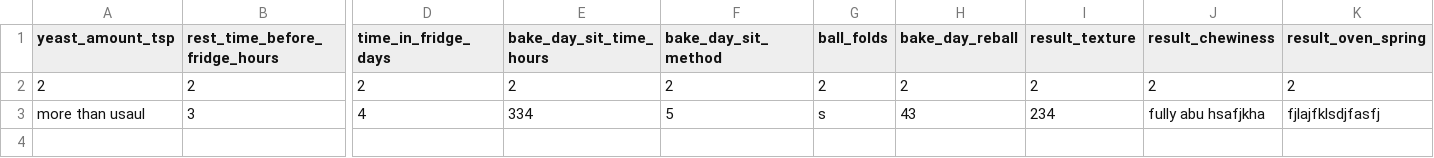
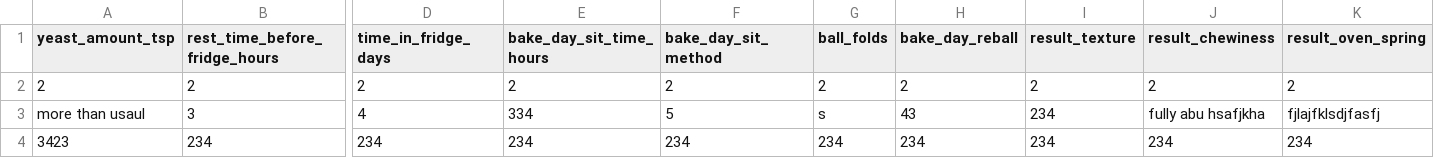
Before and after one commit to aheiner2001/Machine-Learning, a CSV file: pizza.csv, drawn as a sheet; only a part is shown, gaps mark what is left out; rows hold the shown columns only; the diff names each change by its address in the sheet, - before the commit and + after, or states it on an @@ line.

Commit message:
Add pizza data entry

```diff
--- a/pizza.csv
+++ b/pizza.csv
+row 4: 3423 | 234 | 234 | 234 | 234 | 234 | 234 | 234 | 234 | 234
```
